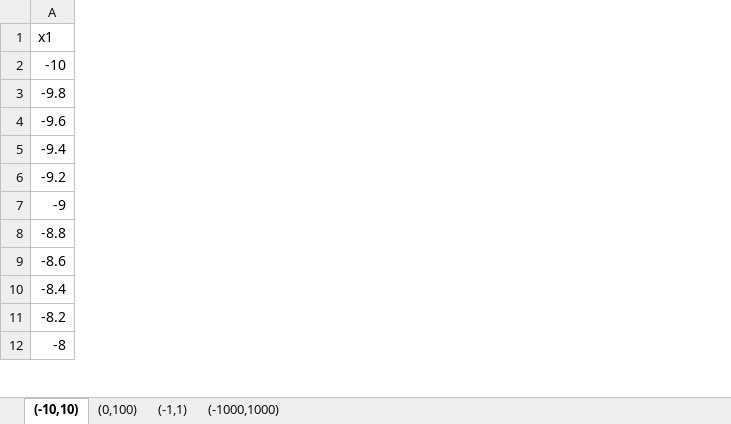
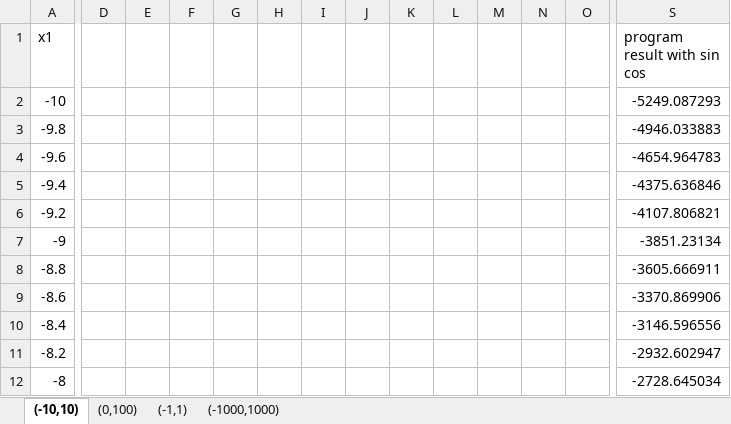
Before and after one commit to genetic-programming/tiny-gp, an Excel workbook: wykresy/f(x)=5x^3-2x^2+3x-17.xlsx, sheet (-10,10), drawn as a sheet; only a part is shown, gaps mark what is left out; values as stored, in another font and other column widths than the file's, no borders; charts and pictures not drawn; the diff covers the shown part only; the diff names each change by its address in the sheet, - before the commit and + after, or states it on an @@ line.

```diff
--- a/wykresy/f(x)=5x^3-2x^2+3x-17.xlsx (sheet (-10,10))
+++ b/wykresy/f(x)=5x^3-2x^2+3x-17.xlsx (sheet (-10,10))
+column D, empty
+column E, empty
+column F, empty
+column G, empty
+column H, empty
+column I, empty
+column J, empty
+column K, empty
+column L, empty
+column M, empty
+column N, empty
+column O, empty
+column S (program result with sin cos), rows 2-12: -5249.087293 | -4946.033883 | -4654.964783 | -4375.636846 | -4107.806821 | -3851.23134 | -3605.666911 | -3370.869906 | -3146.596556 | -2932.602947 | -2728.645034
```
Also changed, not shown: 3 added columns elsewhere in this sheet, sheet (-1,1), sheet (0,100), sheet (-1000,1000), charts or pictures, wykresy/f(x)=2 ln(x+1).xlsx, wykresy/f(x)=sin(x)+cos(x).xlsx, 4 other files.
